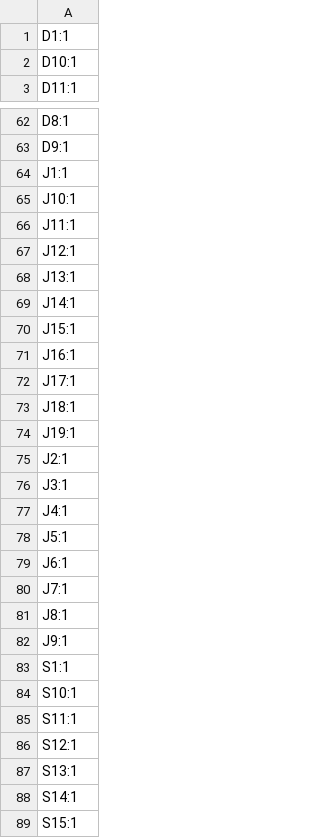
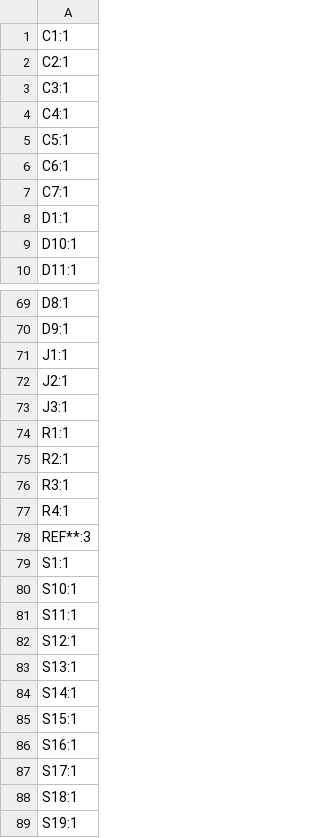
Before and after one commit to ecilasun/sandpiper_pcb, a CSV file: keyboard/production/designators.csv, drawn as a sheet; only a part is shown, gaps mark what is left out; the shorter side is filled out with more unchanged rows; the diff covers the shown part only.

```diff
--- a/keyboard/production/designators.csv
+++ b/keyboard/production/designators.csv
@@ -1 +1,8 @@
+C1:1
+C2:1
+C3:1
+C4:1
+C5:1
+C6:1
+C7:1
 D1:1
@@ -64,20 +71,9 @@ D9:1
 J1:1
-J10:1
-J11:1
-J12:1
-J13:1
-J14:1
-J15:1
-J16:1
-J17:1
-J18:1
-J19:1
 J2:1
 J3:1
-J4:1
-J5:1
-J6:1
-J7:1
-J8:1
-J9:1
+R1:1
+R2:1
+R3:1
+R4:1
+REF**:3
 S1:1
```
Also changed, not shown: 3 added rows elsewhere in this file, keyboard/production/bom.csv, keyboard/production/positions.csv, 14 other files.
